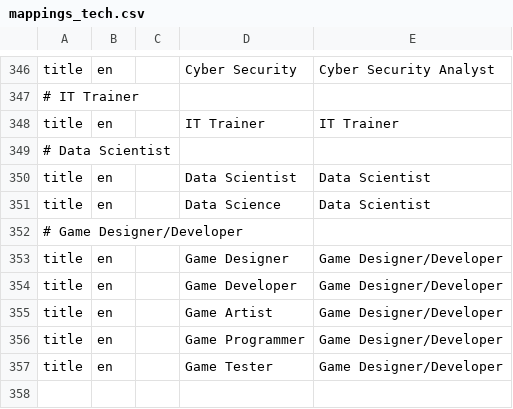
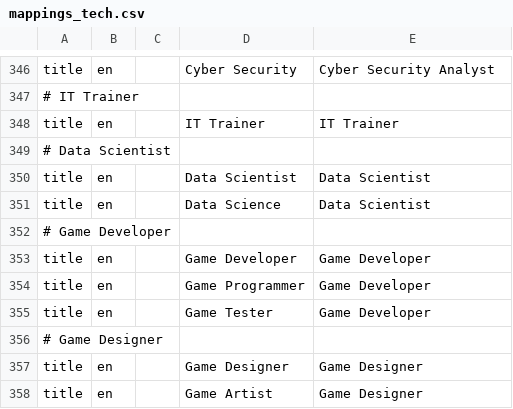
Before and after one commit to devm1023/GeekTalentDB, a CSV file: runs/mappings_tech.csv, drawn as a sheet; only a part is shown, gaps mark what is left out.

Commit message:
splits Game Designer/Developer in mappings.csv

```diff
--- a/runs/mappings_tech.csv
+++ b/runs/mappings_tech.csv
@@ -351,7 +351,8 @@ title,en,,Data Scientist,Data Scientist
 title,en,,Data Science,Data Scientist
-# Game Designer/Developer
-title,en,,Game Designer,Game Designer/Developer
-title,en,,Game Developer,Game Designer/Developer
-title,en,,Game Artist,Game Designer/Developer
-title,en,,Game Programmer,Game Designer/Developer
-title,en,,Game Tester,Game Designer/Developer
+# Game Developer
+title,en,,Game Developer,Game Developer
+title,en,,Game Programmer,Game Developer
+title,en,,Game Tester,Game Developer
+# Game Designer
+title,en,,Game Designer,Game Designer
+title,en,,Game Artist,Game Designer
```
